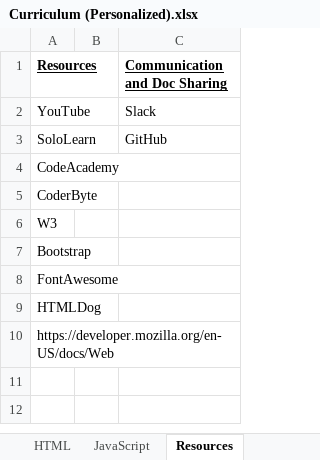
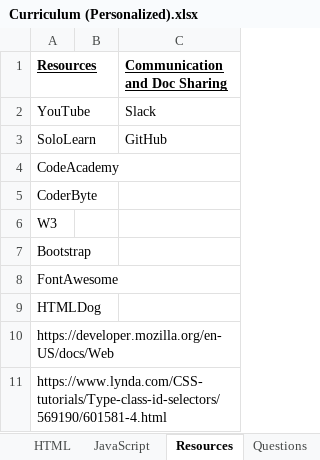
Before and after one commit to TRCoder29/MSIMBO, an Excel workbook: General/Curriculum (Personalized).xlsx, sheet Resources, drawn as a sheet; values as stored, in another font and other column widths than the file's, no borders; the diff names each change by its address in the sheet, - before the commit and + after, or states it on an @@ line.

```diff
--- a/General/Curriculum (Personalized).xlsx (sheet Resources)
+++ b/General/Curriculum (Personalized).xlsx (sheet Resources)
+sheet tab: Questions
+row 11: https://www.lynda.com/CSS-tutorials/Type-class-id-selectors/569190/601581-4.html
```
Also changed, not shown: sheet JavaScript, sheet Basics, charts or pictures, 17 other files.
